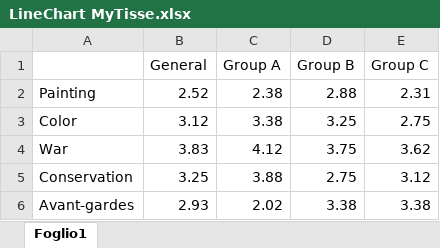
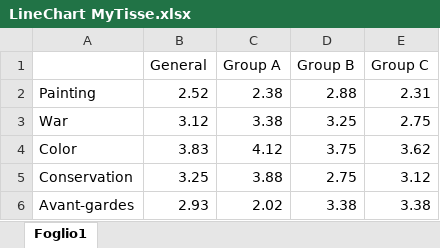
Before and after one commit to ManueleVeggi/mytisse, an Excel workbook: testing_sessions/230608_unibo/xlsx_viz/LineChart MyTisse.xlsx, sheet Foglio1, drawn as a sheet; values as stored, in another font and other column widths than the file's, no borders; charts and pictures not drawn; the diff names each change by its address in the sheet, - before the commit and + after, or states it on an @@ line.

Commit message:
Update LineChart MyTisse.xlsx

```diff
--- a/testing_sessions/230608_unibo/xlsx_viz/LineChart MyTisse.xlsx (sheet Foglio1)
+++ b/testing_sessions/230608_unibo/xlsx_viz/LineChart MyTisse.xlsx (sheet Foglio1)
-A3: Color
+A3: War
-A4: War
+A4: Color
```
Also changed, not shown: charts or pictures.
